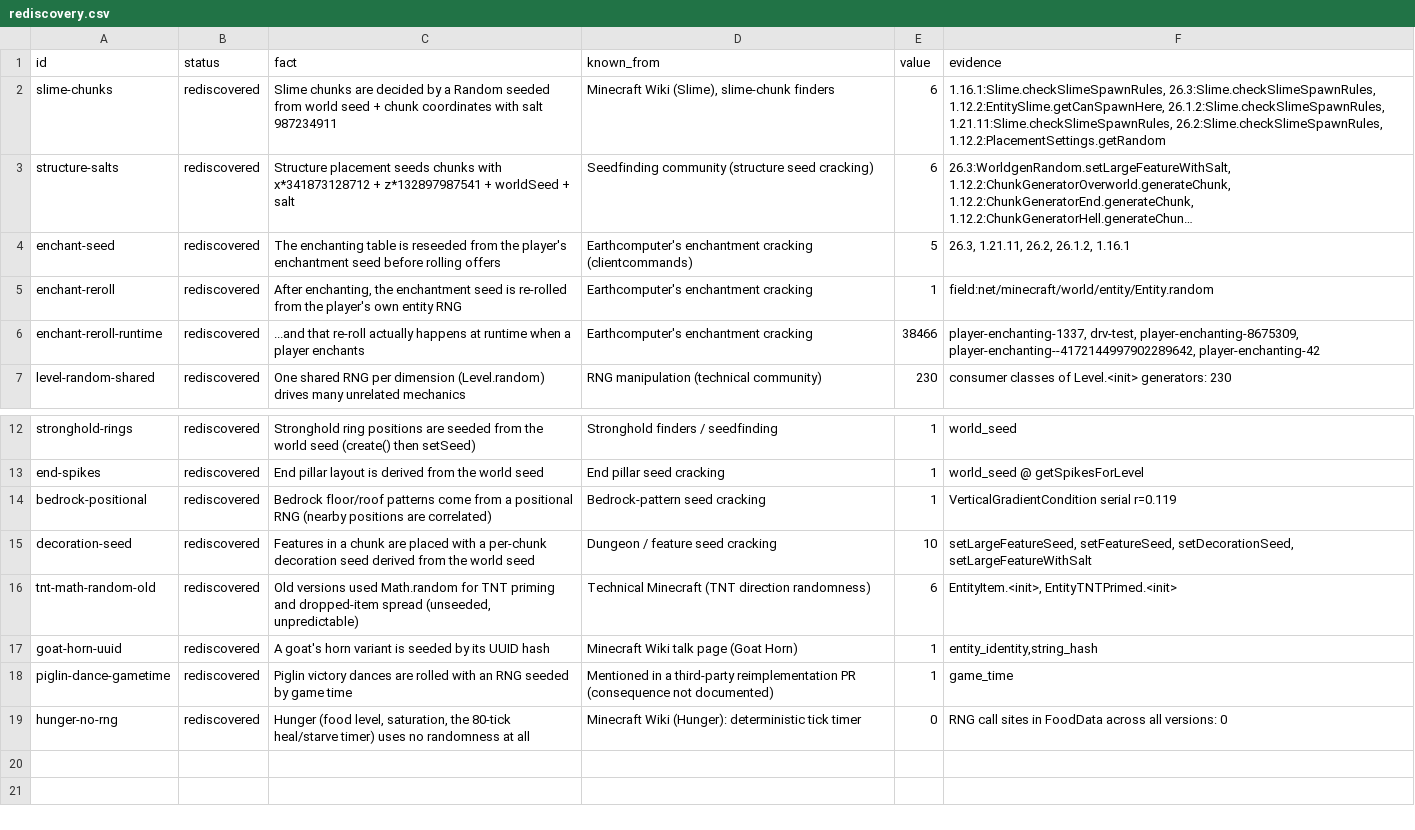
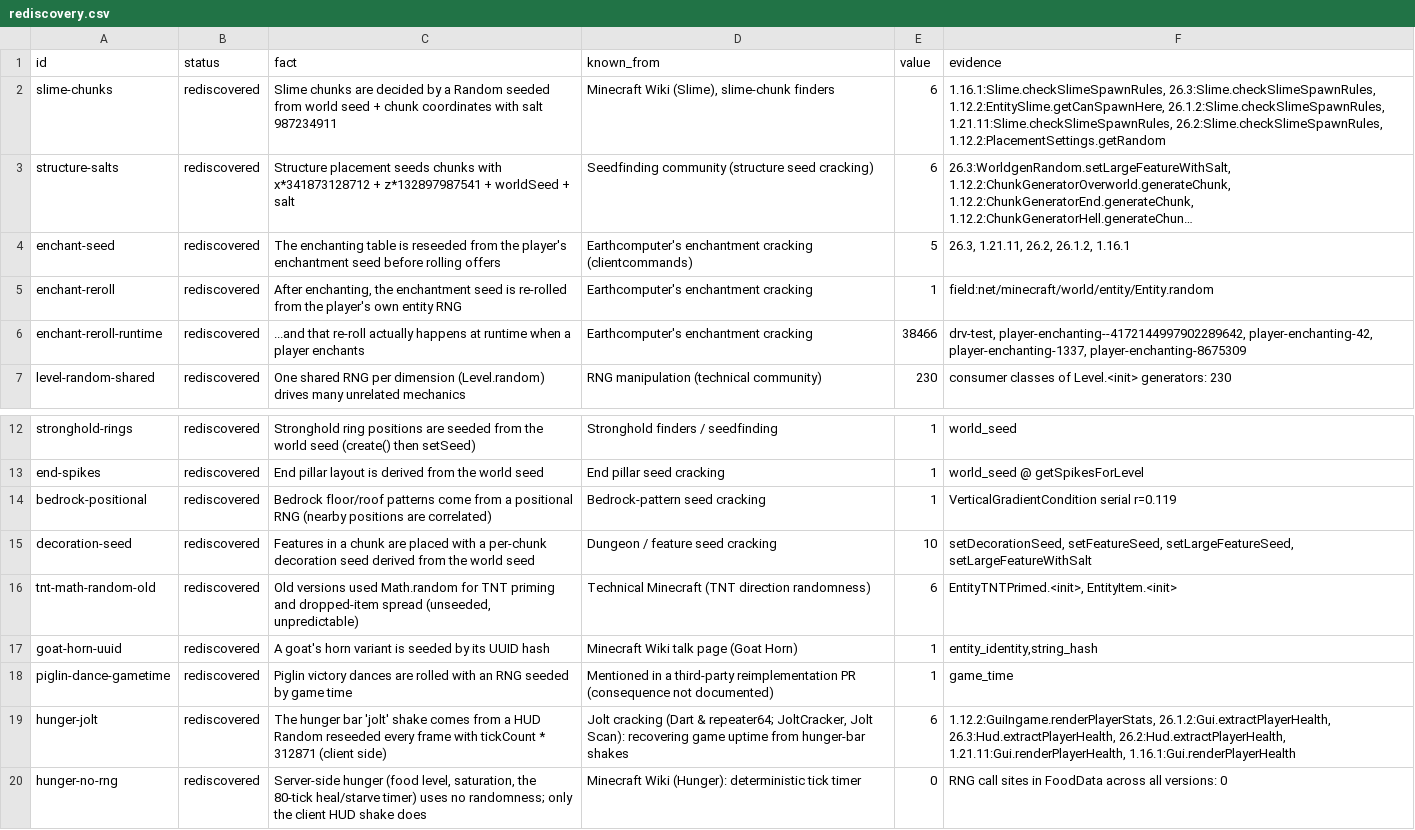
Before and after one commit to iwdissi-rl/mc-rng-atlas, a CSV file: datasets/09-rediscovery/rediscovery.csv, drawn as a sheet; only a part is shown, gaps mark what is left out; long unchanged cells end in ….

```diff
--- a/datasets/09-rediscovery/rediscovery.csv
+++ b/datasets/09-rediscovery/rediscovery.csv
@@ -5,3 +5,3 @@ enchant-seed,rediscovered,The enchanting table is reseeded from the player's enc
 enchant-reroll,rediscovered,"After enchanting, the enchantment seed is re-rolled from the player's own entity RNG",Earthcomputer's enchantment cracking,1,field:net/minecraft/world/entity/Entity.random
-enchant-reroll-runtime,rediscovered,...and that re-roll actually happens at runtime when a player enchants,Earthcomputer's enchantment cracking,38466,"player-enchanting-1337, drv-test, player-enchanting-8675309, player-enchanting--4172144997902289642, player-enchanting-42"
+enchant-reroll-runtime,rediscovered,...and that re-roll actually happens at runtime when a player enchants,Earthcomputer's enchantment cracking,38466,"drv-test, player-enchanting--4172144997902289642, player-enchanting-42, player-enchanting-1337, player-enchanting-8675309"
 level-random-shared,rediscovered,One shared RNG per dimension (Level.random) drives many unrelated mechanics,RNG manipulation (technical community),230,consumer classes of Level.<init> generators: 230
@@ -14,6 +14,7 @@ end-spikes,rediscovered,End pillar layout is derived from the world seed,End pil
 bedrock-positional,rediscovered,Bedrock floor/roof patterns come from a positional RNG (nearby positions are correlated),Bedrock-pattern seed cracking,1,VerticalGradientCondition serial r=0.119
-decoration-seed,rediscovered,Features in a chunk are placed with a per-chunk decoration seed derived from the world seed,Dungeon / feature seed cracking,10,"setLargeFeatureSeed, setFeatureSeed, setDecorationSeed, setLargeFeatureWithSalt"
-tnt-math-random-old,rediscovered,"Old versions used Math.random for TNT priming and dropped-item spread (unseeded, unpredictable)",Technical Minecraft (TNT direction randomness),6,"EntityItem.<init>, EntityTNTPrimed.<init>"
+decoration-seed,rediscovered,Features in a chunk are placed with a per-chunk decoration seed derived from the world seed,Dungeon / feature seed cracking,10,"setDecorationSeed, setFeatureSeed, setLargeFeatureSeed, setLargeFeatureWithSalt"
+tnt-math-random-old,rediscovered,"Old versions used Math.random for TNT priming and dropped-item spread (unseeded, unpredictable)",Technical Minecraft (TNT direction randomness),6,"EntityTNTPrimed.<init>, EntityItem.<init>"
 goat-horn-uuid,rediscovered,A goat's horn variant is seeded by its UUID hash,Minecraft Wiki talk page (Goat Horn),1,"entity_identity,string_hash"
 piglin-dance-gametime,rediscovered,Piglin victory dances are rolled with an RNG seeded by game time,Mentioned in a third-party reimplementation PR (consequence not documented),1,game_time
-hunger-no-rng,rediscovered,"Hunger (food level, saturation, the 80-tick heal/starve timer) uses no randomness at all",Minecraft Wiki (Hunger): deterministic tick timer,0,RNG call sites in FoodData across all versions: 0
+hunger-jolt,rediscovered,The hunger bar 'jolt' shake comes from a HUD Random reseeded every frame with tickCount * 312871 (client side),"Jolt cracking (Dart & repeater64; JoltCracker, Jolt Scan): recovering game uptime from hunger-bar shakes",6,"1.12.2:GuiIngame.renderPlayerStats, 26.1.2:Gui.extractPlayerHealth, 26.3:Hud.extractPlayerHealth, 26.2:Hud.extractPlayerHealth, 1.21.11:Gui.renderPlayerHealth, 1.16.1:Gui.renderPlayerHealth"
+hunger-no-rng,rediscovered,"Server-side hunger (food level, saturation, the 80-tick heal/starve timer) uses no randomness; only the client HUD shake does",Minecraft Wiki (Hunger): deterministic tick timer,0,RNG call sites in FoodData across all versions: 0
```
Also changed, not shown: datasets/12-cross-version/cross-version.csv, datasets/12-cross-version/rediscovery-26.1.2.csv, 6 other files.
